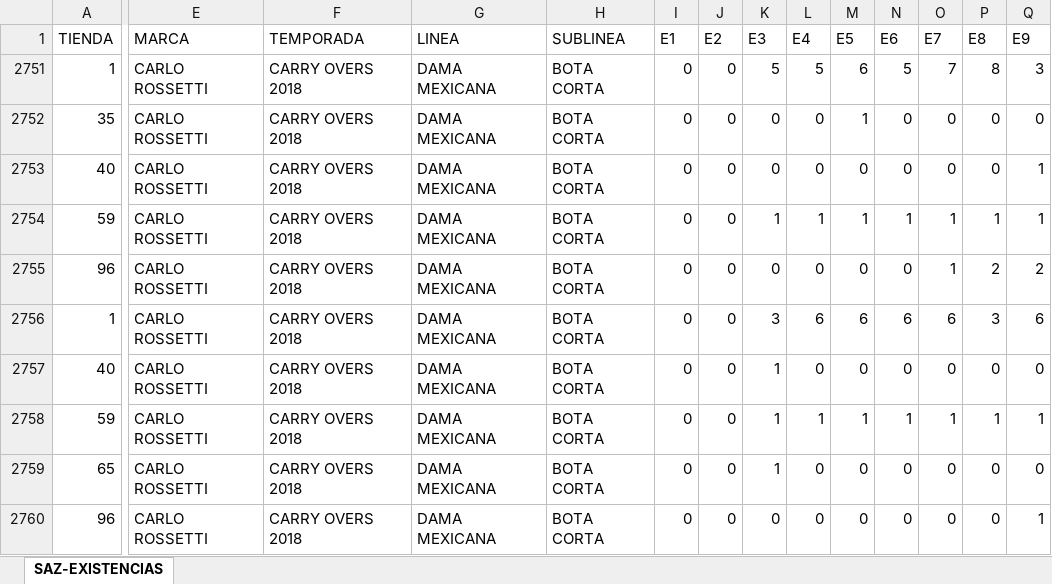
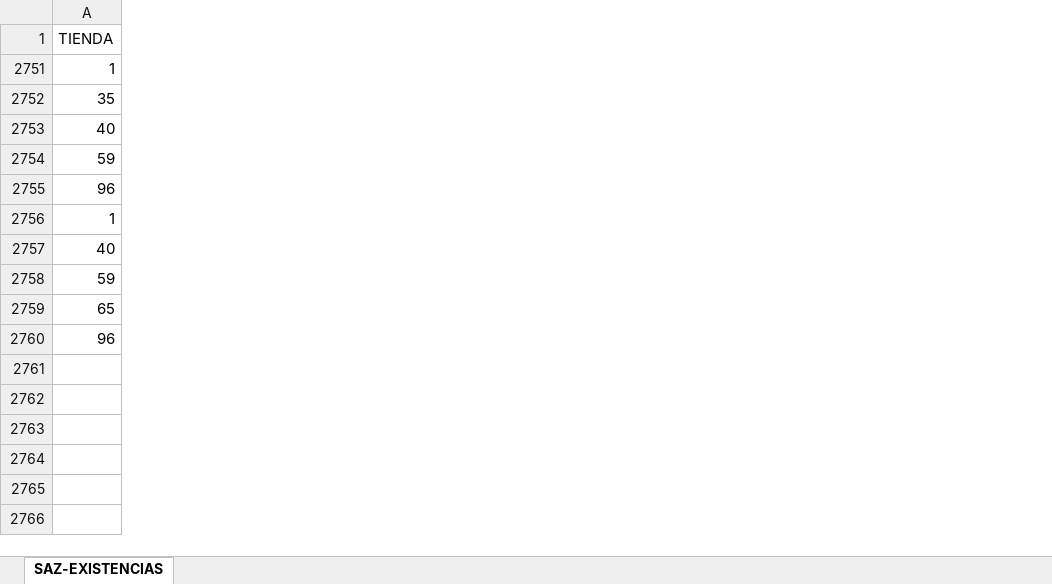
Before and after one commit to JESUSCEDILLO/pg2services, an Excel workbook: sazexis.xlsx, sheet SAZ-EXISTENCIAS, drawn as a sheet; only a part is shown, gaps mark what is left out; values as stored, in another font and other column widths than the file's, no borders; table styles not drawn; the diff covers the shown part only; the diff names each change by its address in the sheet, - before the commit and + after, or states it on an @@ line.

Commit message:
comentario...

```diff
--- a/sazexis.xlsx (sheet SAZ-EXISTENCIAS)
+++ b/sazexis.xlsx (sheet SAZ-EXISTENCIAS)
@@ column E (MARCA) hidden, rows 2751-2760: all CARLO ROSSETTI @@
@@ column F (TEMPORADA) hidden, rows 2751-2760: all CARRY OVERS 2018 @@
@@ column G (LINEA) hidden, rows 2751-2760: all DAMA MEXICANA @@
@@ column H (SUBLINEA) hidden, rows 2751-2760: all BOTA CORTA @@
@@ column I (E1) hidden, rows 2751-2760: all 0 @@
@@ column J (E2) hidden, rows 2751-2760: all 0 @@
@@ column K (E3) hidden, rows 2751-2760: 5 | 0 | 0 | 1 | 0 | 3 | 1 | 1 | 1 | 0 @@
@@ column L (E4) hidden, rows 2751-2760: 5 | 0 | 0 | 1 | 0 | 6 | 0 | 1 | 0 | 0 @@
@@ column M (E5) hidden, rows 2751-2760: 6 | 1 | 0 | 1 | 0 | 6 | 0 | 1 | 0 | 0 @@
@@ column N (E6) hidden, rows 2751-2760: 5 | 0 | 0 | 1 | 0 | 6 | 0 | 1 | 0 | 0 @@
@@ column O (E7) hidden, rows 2751-2760: 7 | 0 | 0 | 1 | 1 | 6 | 0 | 1 | 0 | 0 @@
@@ column P (E8) hidden, rows 2751-2760: 8 | 0 | 0 | 1 | 2 | 3 | 0 | 1 | 0 | 0 @@
@@ column Q (E9) hidden, rows 2751-2760: 3 | 0 | 1 | 1 | 2 | 6 | 0 | 1 | 0 | 1 @@
```
Also changed, not shown: 3 removed columns elsewhere in this sheet.
